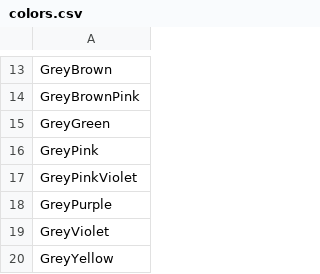
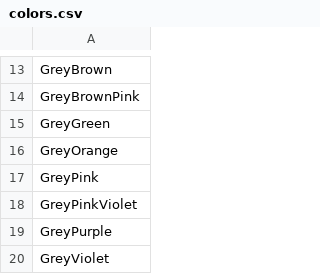
Before and after one commit to theunknowner/Thresholds, a CSV file: Thresholds/colors.csv, drawn as a sheet; only a part is shown, gaps mark what is left out; the shorter side is filled out with more unchanged rows; the diff names each change by its address in the sheet, - before the commit and + after, or states it on an @@ line.

```diff
--- a/Thresholds/colors.csv
+++ b/Thresholds/colors.csv
+row 16: GreyOrange
```
Also changed, not shown: Thresholds/hslcolor-thresholds2.csv.
